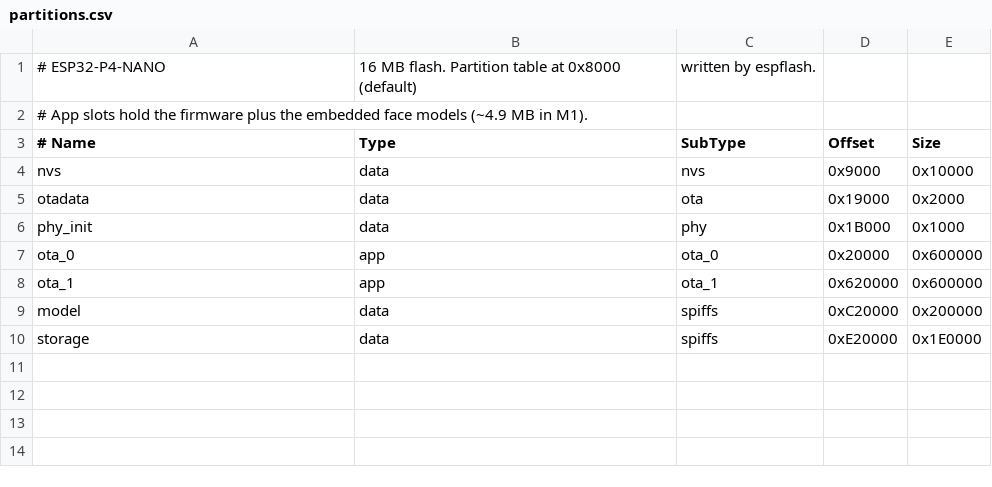
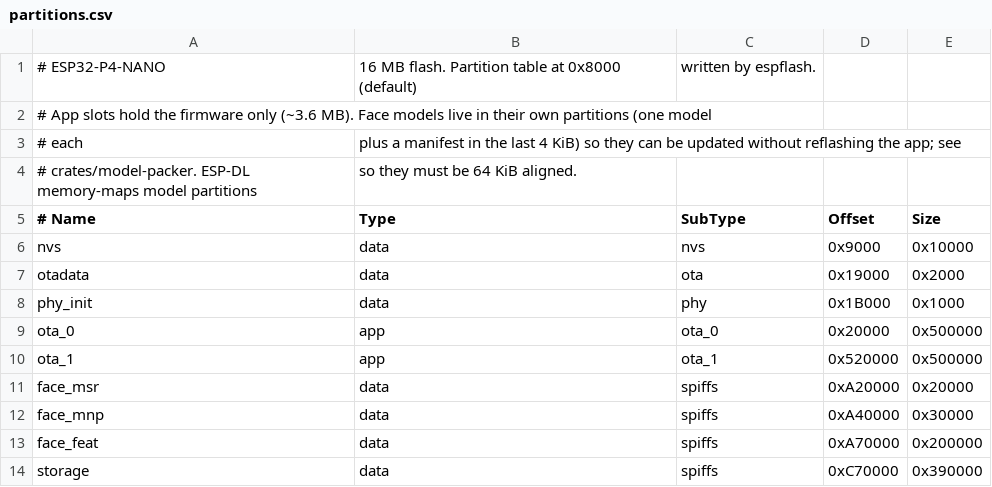
Before and after one commit to khttang/esp32-biometric-system, a CSV file: firmware/partitions.csv, drawn as a sheet; addresses are those after the commit; the diff names each change by its address in the sheet, - before the commit and + after, or states it on an @@ line.

```diff
--- a/firmware/partitions.csv
+++ b/firmware/partitions.csv
-A2 (# Name): …the firmware plus the embedded face models (~4.9 MB in M1).
+A2 (# Name): …the firmware only (~3.6 MB). Face models live in their own partitions (one model
+row 3: # each | plus a manifest in the last 4 KiB) so they can be updated without reflashing the app; see
+row 4: # crates/model-packer. ESP-DL memory-maps model partitions | so they must be 64 KiB aligned.
-E9:E10 (Size): 0x600000
+E9:E10 (Size): 0x500000
-D10 (Offset): 0x620000
+D10 (Offset): 0x520000
+row 11: face_msr | data | spiffs | 0xA20000 | 0x20000
+row 12: face_mnp | data | spiffs | 0xA40000 | 0x30000
-A13 (# Name): model
+A13 (# Name): face_feat
-D13 (Offset): 0xC20000
+D13 (Offset): 0xA70000
-D14 (Offset): 0xE20000
+D14 (Offset): 0xC70000
-E14 (Size): 0x1E0000
+E14 (Size): 0x390000
```
Also changed, not shown: 11 other files.
